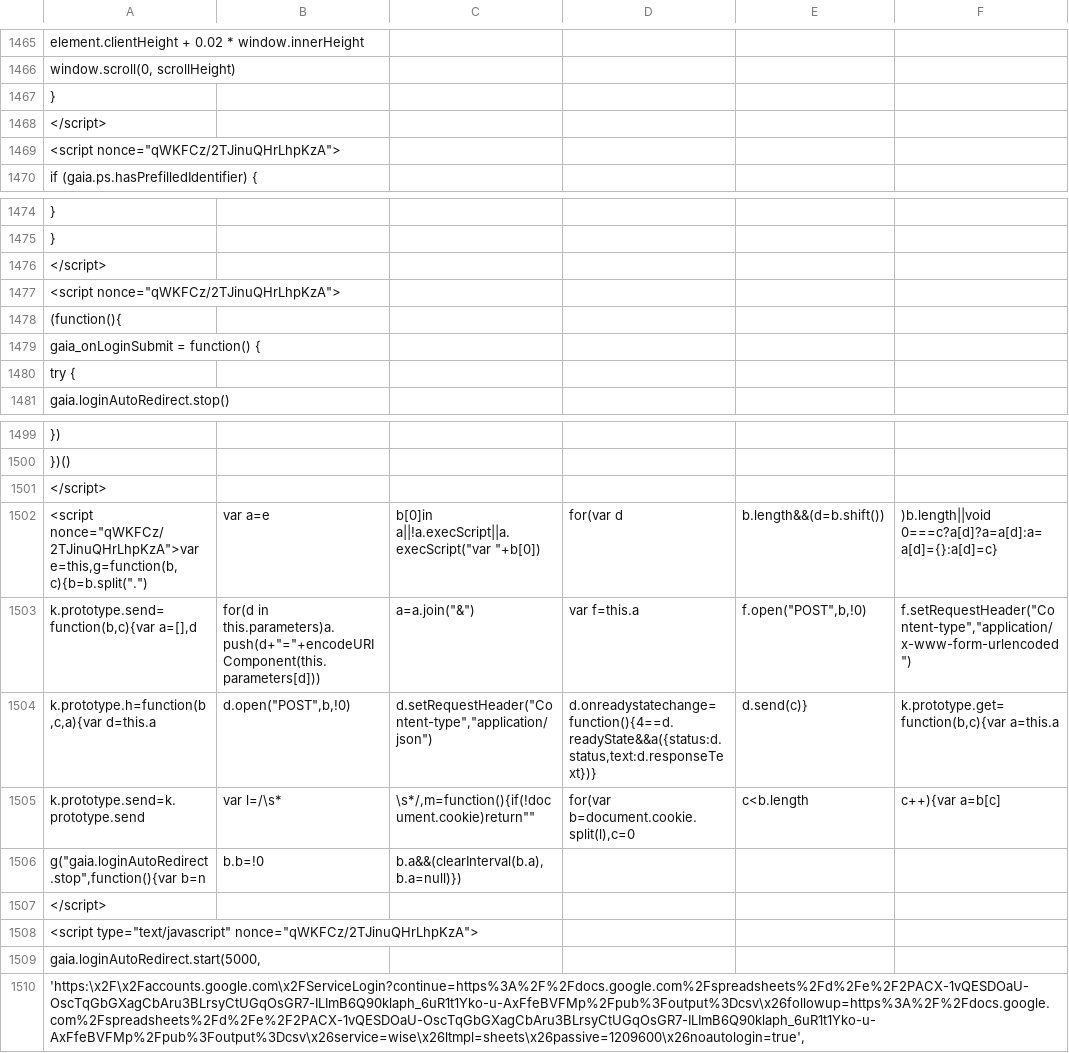
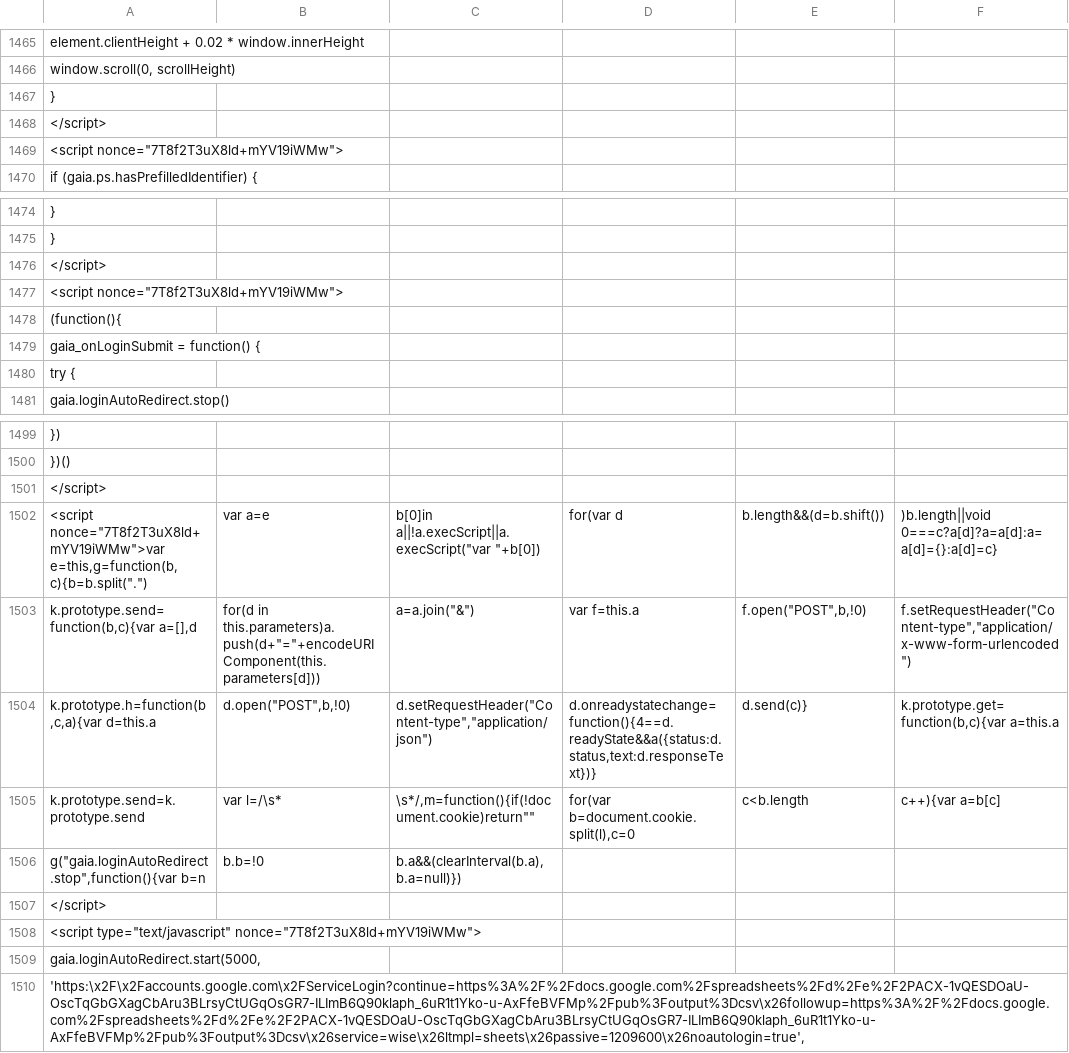
Before and after one commit to duallain/beanally, a CSV file: beanally.csv, drawn as a sheet; only a part is shown, gaps mark what is left out; the diff covers the shown part only; the diff names each change by its address in the sheet, - before the commit and + after, or states it on an @@ line.

```diff
--- a/beanally.csv
+++ b/beanally.csv
-A1469: <script nonce="qWKFCz/2TJinuQHrLhpKzA">
+A1469: <script nonce="7T8f2T3uX8ld+mYV19iWMw">
-A1477: <script nonce="qWKFCz/2TJinuQHrLhpKzA">
+A1477: <script nonce="7T8f2T3uX8ld+mYV19iWMw">
-A1502: <script nonce="qWKFCz/2TJinuQHrLhpKzA">var e=this,g=function(b,c){b=b.split(".")
+A1502: <script nonce="7T8f2T3uX8ld+mYV19iWMw">var e=this,g=function(b,c){b=b.split(".")
-A1508: <script type="text/javascript" nonce="qWKFCz/2TJinuQHrLhpKzA">
+A1508: <script type="text/javascript" nonce="7T8f2T3uX8ld+mYV19iWMw">
```
Also changed, not shown: 8 edited cells elsewhere in this file.
